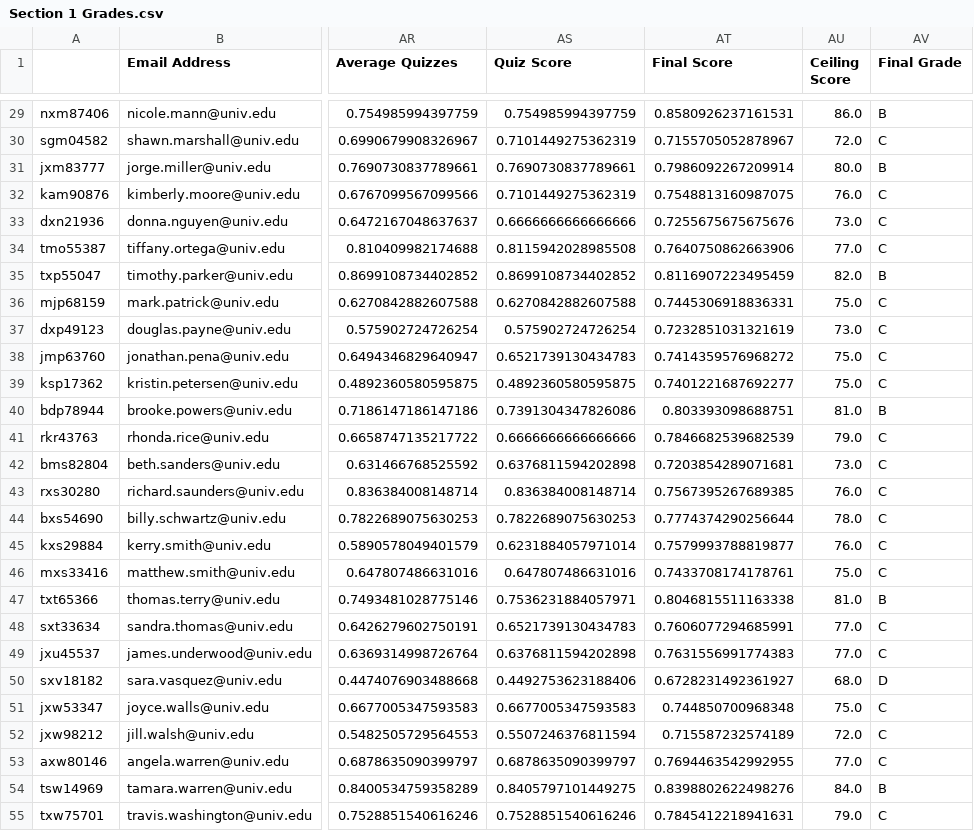
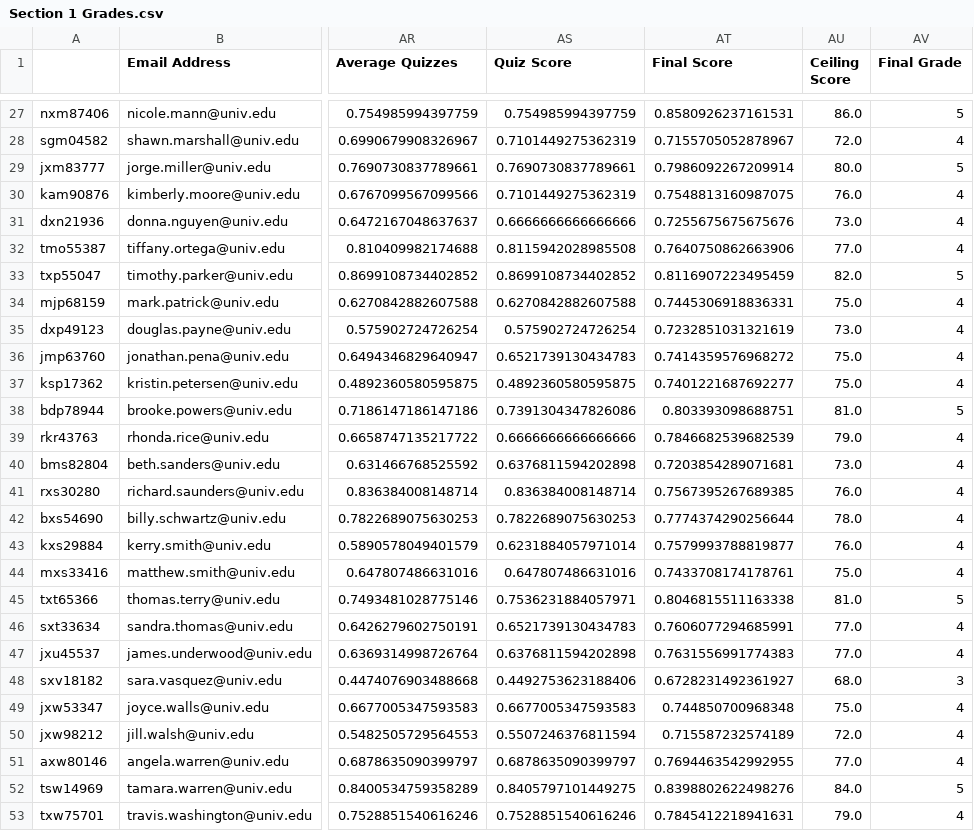
Before and after one commit to mateusz8783/Gradebook, a CSV file: data/Section 1 Grades.csv, drawn as a sheet; only a part is shown, gaps mark what is left out; addresses are those after the commit; the diff covers the shown part only; the diff names each change by its address in the sheet, - before the commit and + after, or states it on an @@ line.

```diff
--- a/data/Section 1 Grades.csv
+++ b/data/Section 1 Grades.csv
-AV27 (Final Grade): B
+AV27 (Final Grade): 5
-AV28 (Final Grade): C
+AV28 (Final Grade): 4
-AV29 (Final Grade): B
+AV29 (Final Grade): 5
-AV30:AV32 (Final Grade): C
+AV30:AV32 (Final Grade): 4
-AV33 (Final Grade): B
+AV33 (Final Grade): 5
-AV34:AV37 (Final Grade): C
+AV34:AV37 (Final Grade): 4
-AV38 (Final Grade): B
+AV38 (Final Grade): 5
-AV39:AV44 (Final Grade): C
+AV39:AV44 (Final Grade): 4
-AV45 (Final Grade): B
+AV45 (Final Grade): 5
-AV46:AV47 (Final Grade): C
+AV46:AV47 (Final Grade): 4
-AV48 (Final Grade): D
+AV48 (Final Grade): 3
-AV49:AV51 (Final Grade): C
+AV49:AV51 (Final Grade): 4
-AV52 (Final Grade): B
+AV52 (Final Grade): 5
-AV53 (Final Grade): C
+AV53 (Final Grade): 4
```
Also changed, not shown: 2 removed rows and 27 edited cells elsewhere in this file, data/Section 2 Grades.csv, data/Section 3 Grades.csv, 3 other files.
